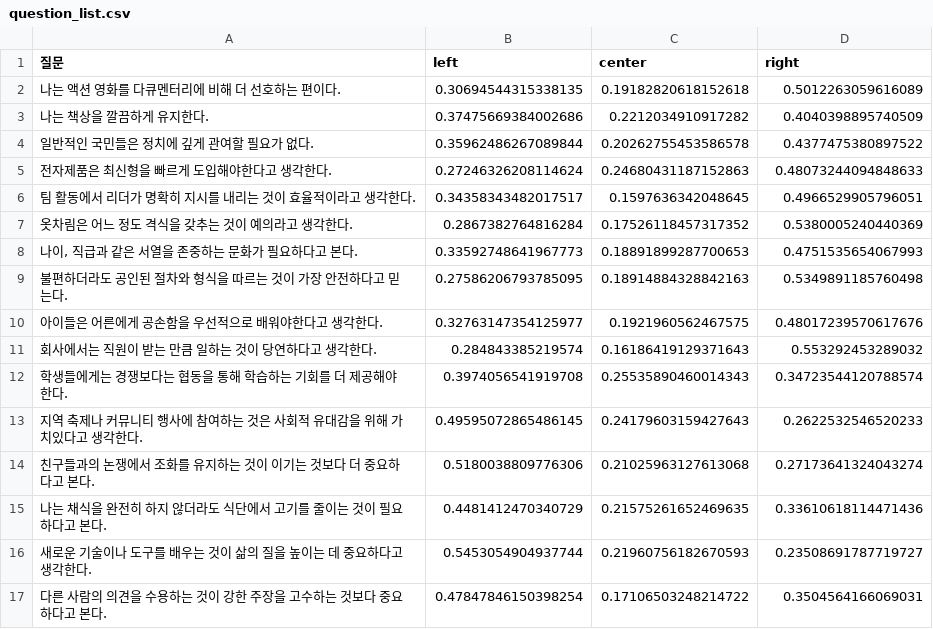
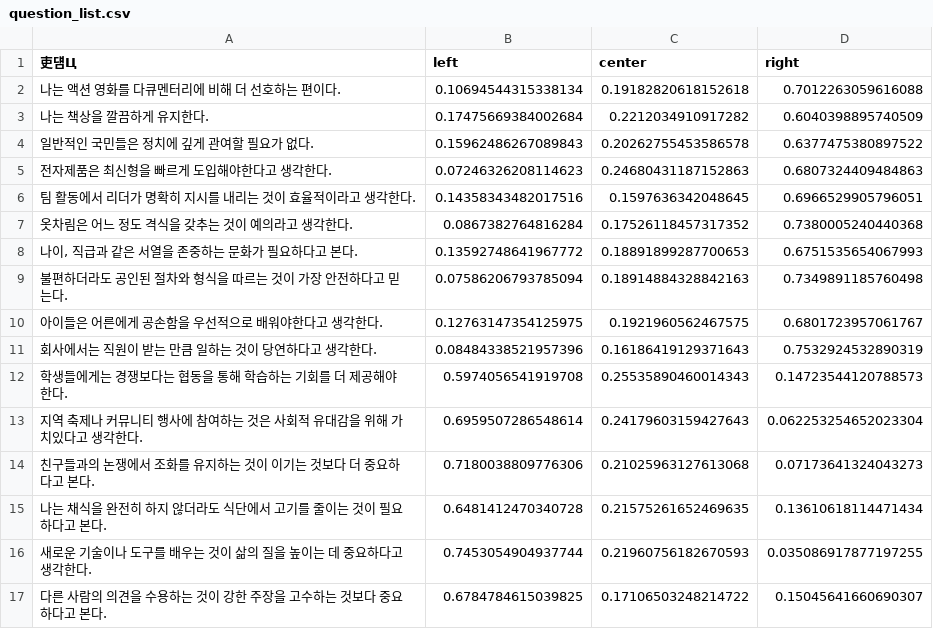
Before and after one commit to sounmu/25-1-KeYThon-2-be, a CSV file: src/domain/service/question_list.csv, drawn as a sheet; only a part is shown; the diff covers the shown part only.

```diff
--- a/src/domain/service/question_list.csv
+++ b/src/domain/service/question_list.csv
@@ -1,17 +1,17 @@
-질문,left,center,right
-나는 액션 영화를 다큐멘터리에 비해 더 선호하는 편이다.,0.30694544315338135,0.19182820618152618,0.5012263059616089
-나는 책상을 깔끔하게 유지한다.,0.37475669384002686,0.2212034910917282,0.4040398895740509
-일반적인 국민들은 정치에 깊게 관여할 필요가 없다.,0.35962486267089844,0.20262755453586578,0.4377475380897522
-전자제품은 최신형을 빠르게 도입해야한다고 생각한다.,0.27246326208114624,0.24680431187152863,0.48073244094848633
-팀 활동에서 리더가 명확히 지시를 내리는 것이 효율적이라고 생각한다.,0.34358343482017517,0.1597636342048645,0.4966529905796051
-옷차림은 어느 정도 격식을 갖추는 것이 예의라고 생각한다.,0.2867382764816284,0.17526118457317352,0.5380005240440369
-"나이, 직급과 같은 서열을 존중하는 문화가 필요하다고 본다.",0.33592748641967773,0.18891899287700653,0.4751535654067993
-불편하더라도 공인된 절차와 형식을 따르는 것이 가장 안전하다고 믿는다.,0.27586206793785095,0.18914884328842163,0.5349891185760498
-아이들은 어른에게 공손함을 우선적으로 배워야한다고 생각한다.,0.32763147354125977,0.1921960562467575,0.48017239570617676
-회사에서는 직원이 받는 만큼 일하는 것이 당연하다고 생각한다.,0.284843385219574,0.16186419129371643,0.553292453289032
-학생들에게는 경쟁보다는 협동을 통해 학습하는 기회를 더 제공해야 한다.,0.3974056541919708,0.25535890460014343,0.34723544120788574
-지역 축제나 커뮤니티 행사에 참여하는 것은 사회적 유대감을 위해 가치있다고 생각한다.,0.49595072865486145,0.24179603159427643,0.2622532546520233
-친구들과의 논쟁에서 조화를 유지하는 것이 이기는 것보다 더 중요하다고 본다.,0.5180038809776306,0.21025963127613068,0.27173641324043274
-나는 채식을 완전히 하지 않더라도 식단에서 고기를 줄이는 것이 필요하다고 본다.,0.4481412470340729,0.21575261652469635,0.33610618114471436
-새로운 기술이나 도구를 배우는 것이 삶의 질을 높이는 데 중요하다고 생각한다.,0.5453054904937744,0.21960756182670593,0.23508691787719727
-다른 사람의 의견을 수용하는 것이 강한 주장을 고수하는 것보다 중요하다고 본다.,0.47847846150398254,0.17106503248214722,0.3504564166069031
+吏덈Ц,left,center,right
+나는 액션 영화를 다큐멘터리에 비해 더 선호하는 편이다.,0.10694544315338134,0.19182820618152618,0.7012263059616088
+나는 책상을 깔끔하게 유지한다.,0.17475669384002684,0.2212034910917282,0.6040398895740509
+일반적인 국민들은 정치에 깊게 관여할 필요가 없다.,0.15962486267089843,0.20262755453586578,0.6377475380897522
+전자제품은 최신형을 빠르게 도입해야한다고 생각한다.,0.07246326208114623,0.24680431187152863,0.6807324409484863
+팀 활동에서 리더가 명확히 지시를 내리는 것이 효율적이라고 생각한다.,0.14358343482017516,0.1597636342048645,0.6966529905796051
+옷차림은 어느 정도 격식을 갖추는 것이 예의라고 생각한다.,0.0867382764816284,0.17526118457317352,0.7380005240440368
+"나이, 직급과 같은 서열을 존중하는 문화가 필요하다고 본다.",0.13592748641967772,0.18891899287700653,0.6751535654067993
+불편하더라도 공인된 절차와 형식을 따르는 것이 가장 안전하다고 믿는다.,0.07586206793785094,0.18914884328842163,0.7349891185760498
+아이들은 어른에게 공손함을 우선적으로 배워야한다고 생각한다.,0.12763147354125975,0.1921960562467575,0.6801723957061767
+회사에서는 직원이 받는 만큼 일하는 것이 당연하다고 생각한다.,0.08484338521957396,0.16186419129371643,0.7532924532890319
+학생들에게는 경쟁보다는 협동을 통해 학습하는 기회를 더 제공해야 한다.,0.5974056541919708,0.25535890460014343,0.14723544120788573
+지역 축제나 커뮤니티 행사에 참여하는 것은 사회적 유대감을 위해 가치있다고 생각한다.,0.6959507286548614,0.24179603159427643,0.062253254652023304
+친구들과의 논쟁에서 조화를 유지하는 것이 이기는 것보다 더 중요하다고 본다.,0.7180038809776306,0.21025963127613068,0.07173641324043273
+나는 채식을 완전히 하지 않더라도 식단에서 고기를 줄이는 것이 필요하다고 본다.,0.6481412470340728,0.21575261652469635,0.13610618114471434
+새로운 기술이나 도구를 배우는 것이 삶의 질을 높이는 데 중요하다고 생각한다.,0.7453054904937744,0.21960756182670593,0.035086917877197255
+다른 사람의 의견을 수용하는 것이 강한 주장을 고수하는 것보다 중요하다고 본다.,0.6784784615039825,0.17106503248214722,0.15045641660690307
```
Also changed, not shown: 8 edited cells elsewhere in this file, 2 other files.
